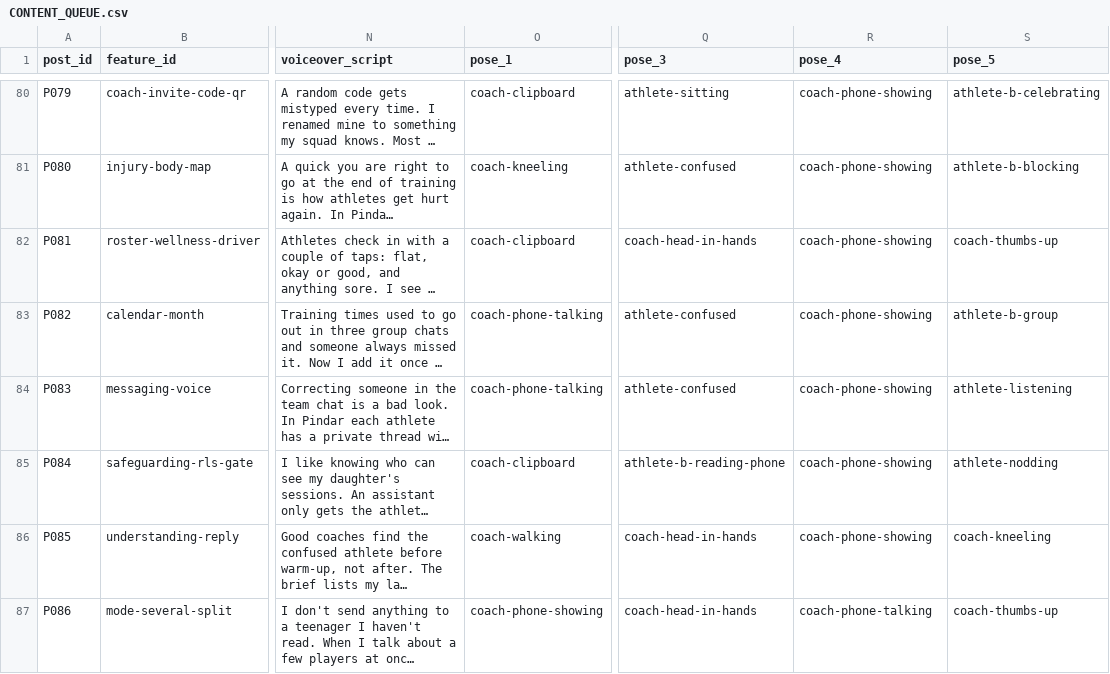
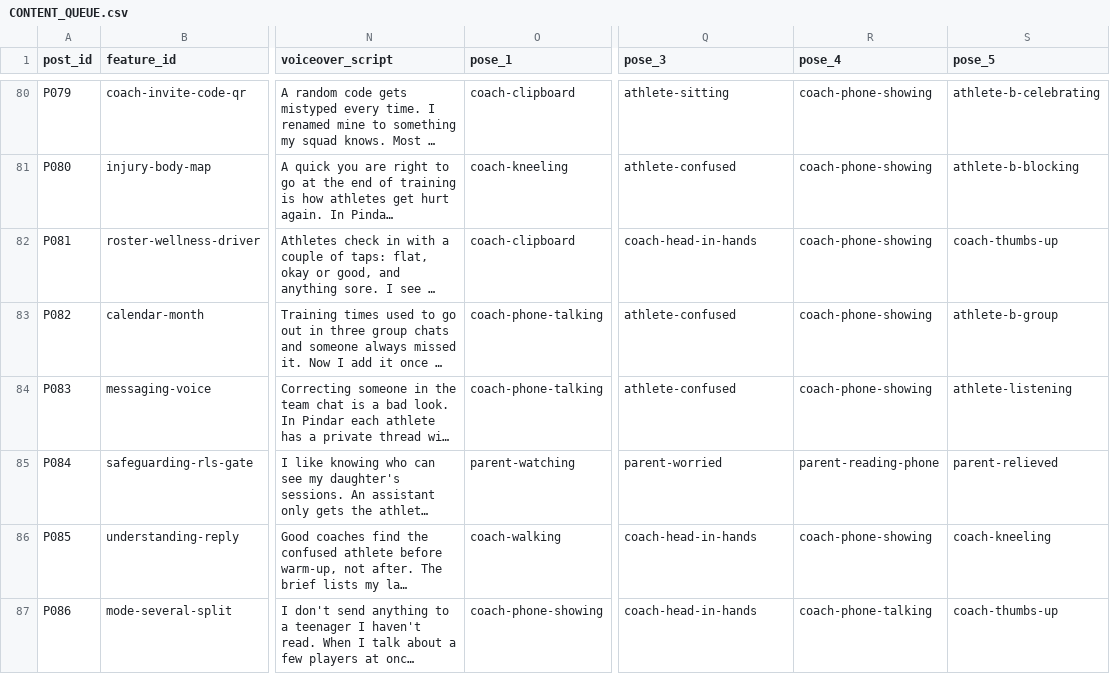
Before and after one commit to maxsenica-sys/coach-voice-mvp, a CSV file: content/CONTENT_QUEUE.csv, drawn as a sheet; only a part is shown, gaps mark what is left out; long unchanged cells end in …; the diff covers the shown part only; the diff names each change by its address in the sheet, - before the commit and + after, or states it on an @@ line.

```diff
--- a/content/CONTENT_QUEUE.csv
+++ b/content/CONTENT_QUEUE.csv
-O85 (pose_1): coach-clipboard
+O85 (pose_1): parent-watching
-Q85 (pose_3): athlete-b-reading-phone
+Q85 (pose_3): parent-worried
-R85 (pose_4): coach-phone-showing
+R85 (pose_4): parent-reading-phone
-S85 (pose_5): athlete-nodding
+S85 (pose_5): parent-relieved
```
Also changed, not shown: 50 edited cells elsewhere in this file, 6 other files.
